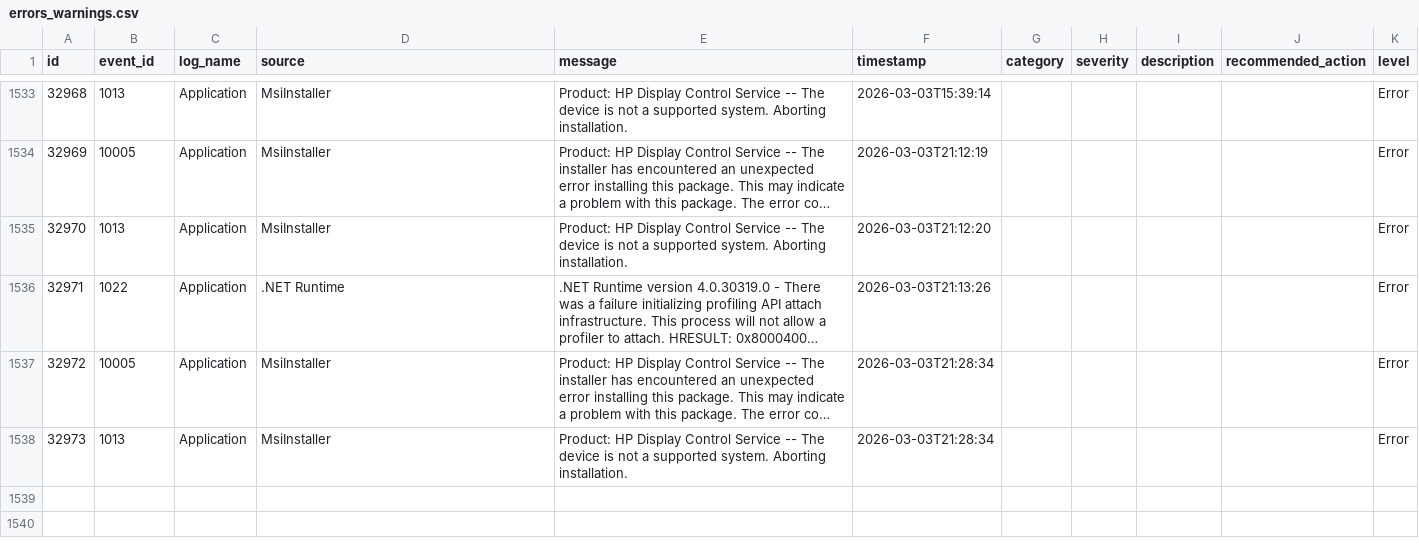
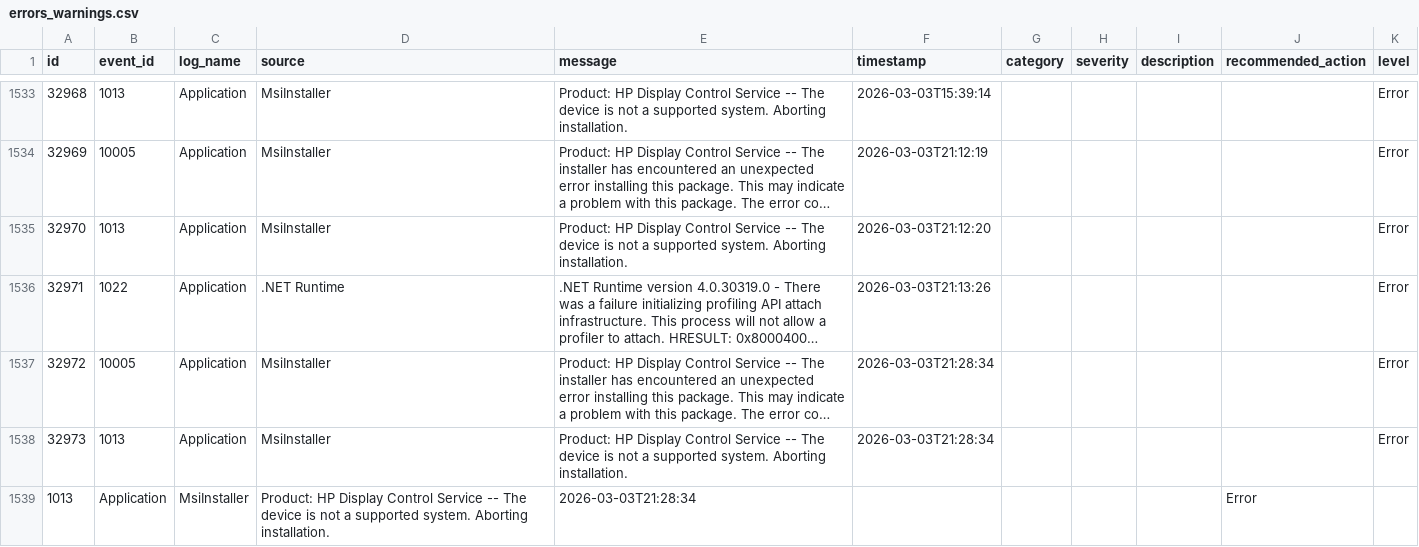
Before and after one commit to nehah0305/Rule-Based-Auto-Remediation-For-Windows-, a CSV file: backend/data/errors_warnings.csv, drawn as a sheet; only a part is shown, gaps mark what is left out; long unchanged cells end in …; the diff names each change by its address in the sheet, - before the commit and + after, or states it on an @@ line.

```diff
--- a/backend/data/errors_warnings.csv
+++ b/backend/data/errors_warnings.csv
+row 1539: 1013 | Application | MsiInstaller | Product: HP Display Control Service -- The device is not a supported system. Aborting installation. | 2026-03-03T21:28:34 |  |  |  |  | Error
```
Also changed, not shown: 5 other files.
